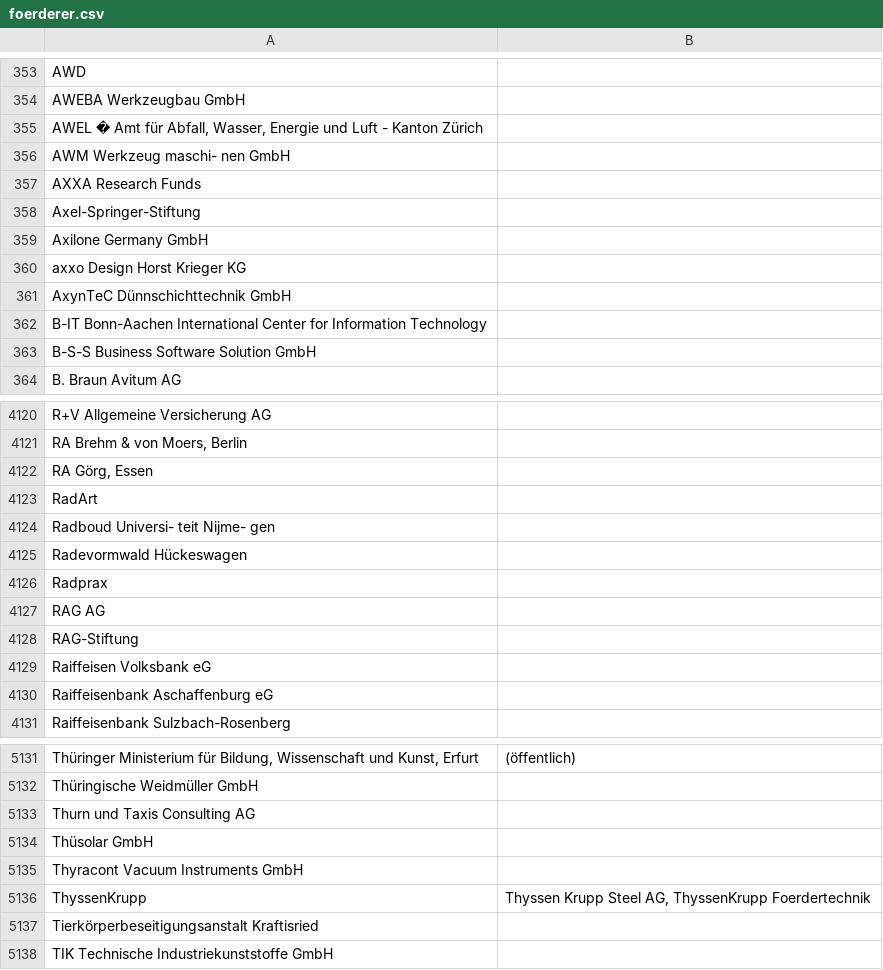
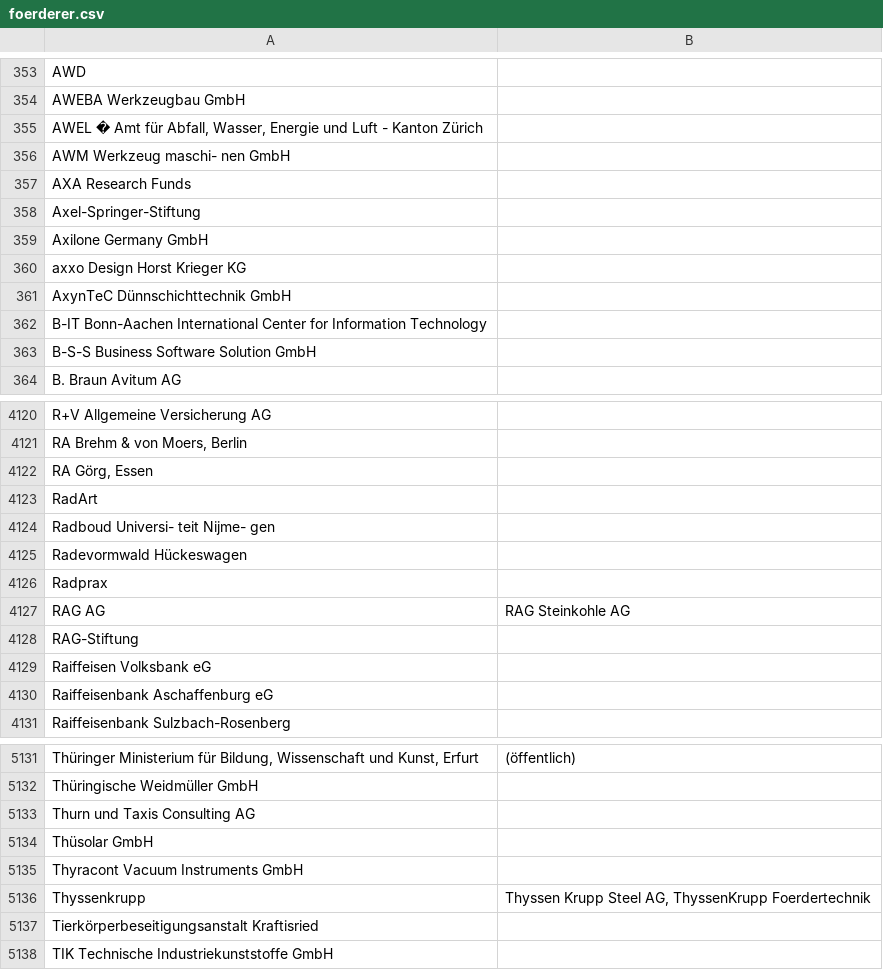
Before and after one commit to netAction/hochschulwatch, a CSV file: import/daten/foerderer.csv, drawn as a sheet; only a part is shown, gaps mark what is left out.

```diff
--- a/import/daten/foerderer.csv
+++ b/import/daten/foerderer.csv
@@ -357,3 +357,3 @@ AWEL � Amt für Abfall, Wasser, Energie und Luft - Kanton Zürich;
 AWM Werkzeug maschi- nen GmbH ;
-AXXA Research Funds;
+AXA Research Funds;
 Axel-Springer-Stiftung;
@@ -4130,3 +4130,3 @@ Radevormwald Hückeswagen;
 Radprax;
-RAG AG;
+RAG AG;RAG Steinkohle AG
 RAG-Stiftung;
@@ -5139,3 +5139,3 @@ Thüsolar GmbH ;
 Thyracont Vacuum Instruments GmbH;
-ThyssenKrupp;Thyssen Krupp Steel AG, ThyssenKrupp Foerdertechnik
+Thyssenkrupp;Thyssen Krupp Steel AG, ThyssenKrupp Foerdertechnik
 Tierkörperbeseitigungsanstalt Kraftisried;
```
Also changed, not shown: import/daten/hochschulraete.csv, import/daten/kooperation.csv, 1 other file.
